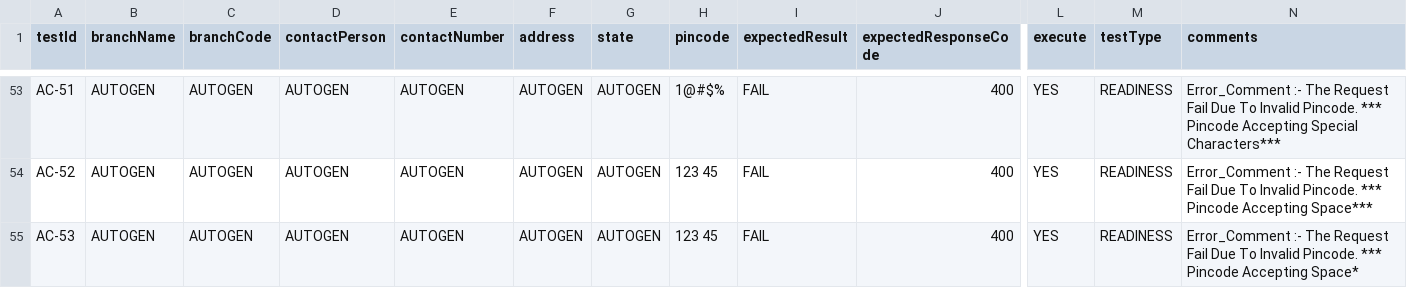
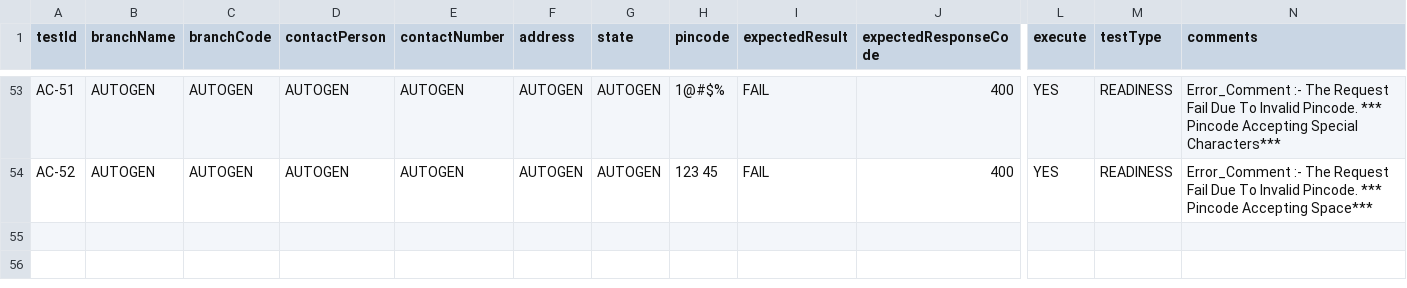
Before and after one commit to mean-developer/JMe-Git-Jen, a CSV file: Add-API/Branch/data/master-data.csv, drawn as a sheet; only a part is shown, gaps mark what is left out; rows hold the shown columns only; the diff names each change by its address in the sheet, - before the commit and + after, or states it on an @@ line.

Commit message:
commit 28

```diff
--- a/Add-API/Branch/data/master-data.csv
+++ b/Add-API/Branch/data/master-data.csv
-row 55: AC-53 | AUTOGEN | AUTOGEN | AUTOGEN | AUTOGEN | AUTOGEN | AUTOGEN | 123 45 | FAIL | 400 | YES | READINESS | Error_Comment :- The Request Fail Due To Invalid Pincode. *** Pincode Accepting Space*
```
